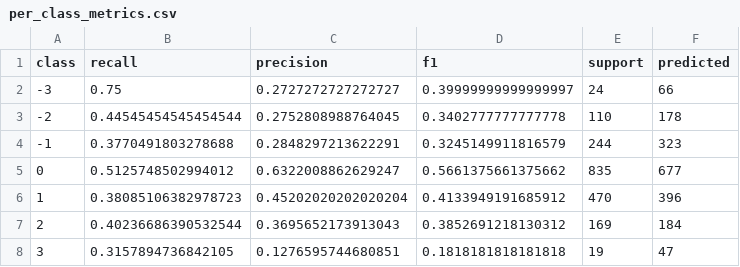
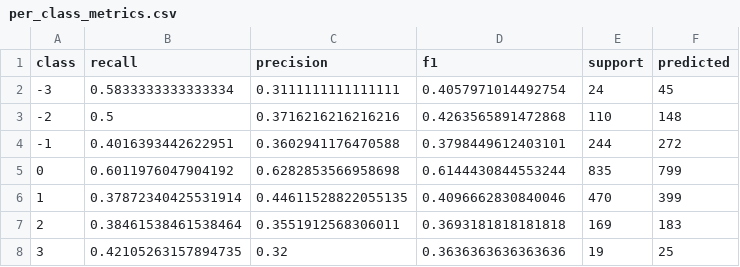
Before and after one commit to buildmycs/ALMT, a CSV file: ckpt/ALMT_MOSEI_Dual_C4_Intensity/acc7_validation_ordinal/per_class_metrics.csv, drawn as a sheet.

```diff
--- a/ckpt/ALMT_MOSEI_Dual_C4_Intensity/acc7_validation_ordinal/per_class_metrics.csv
+++ b/ckpt/ALMT_MOSEI_Dual_C4_Intensity/acc7_validation_ordinal/per_class_metrics.csv
@@ -1,8 +1,8 @@
 class,recall,precision,f1,support,predicted
--3,0.75,0.2727272727272727,0.39999999999999997,24,66
--2,0.44545454545454544,0.2752808988764045,0.3402777777777778,110,178
--1,0.3770491803278688,0.2848297213622291,0.3245149911816579,244,323
-0,0.5125748502994012,0.6322008862629247,0.5661375661375662,835,677
-1,0.38085106382978723,0.45202020202020204,0.4133949191685912,470,396
-2,0.40236686390532544,0.3695652173913043,0.3852691218130312,169,184
-3,0.3157894736842105,0.1276595744680851,0.1818181818181818,19,47
+-3,0.5833333333333334,0.3111111111111111,0.4057971014492754,24,45
+-2,0.5,0.3716216216216216,0.4263565891472868,110,148
+-1,0.4016393442622951,0.3602941176470588,0.3798449612403101,244,272
+0,0.6011976047904192,0.6282853566958698,0.6144430844553244,835,799
+1,0.37872340425531914,0.44611528822055135,0.4096662830840046,470,399
+2,0.38461538461538464,0.3551912568306011,0.3693181818181818,169,183
+3,0.42105263157894735,0.32,0.3636363636363636,19,25
```
Also changed, not shown: ckpt/ALMT_MOSEI_Dual_C4_Intensity/acc7_validation_ordinal/confusion_row_normalized.csv, ckpt/ALMT_MOSEI_Dual_C4_Intensity/acc7_validation_ordinal/sample_diagnostics.csv, 16 other files.
